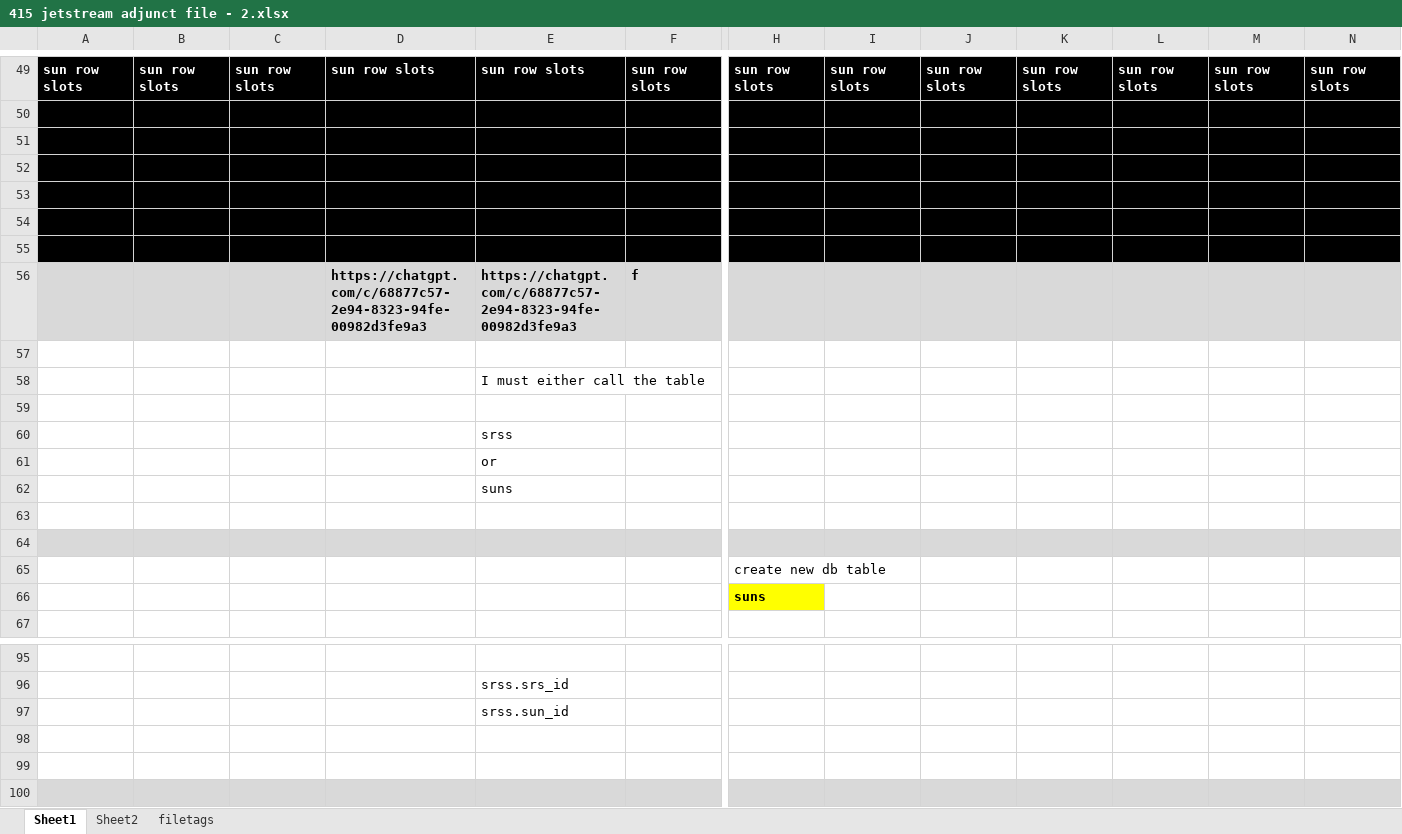
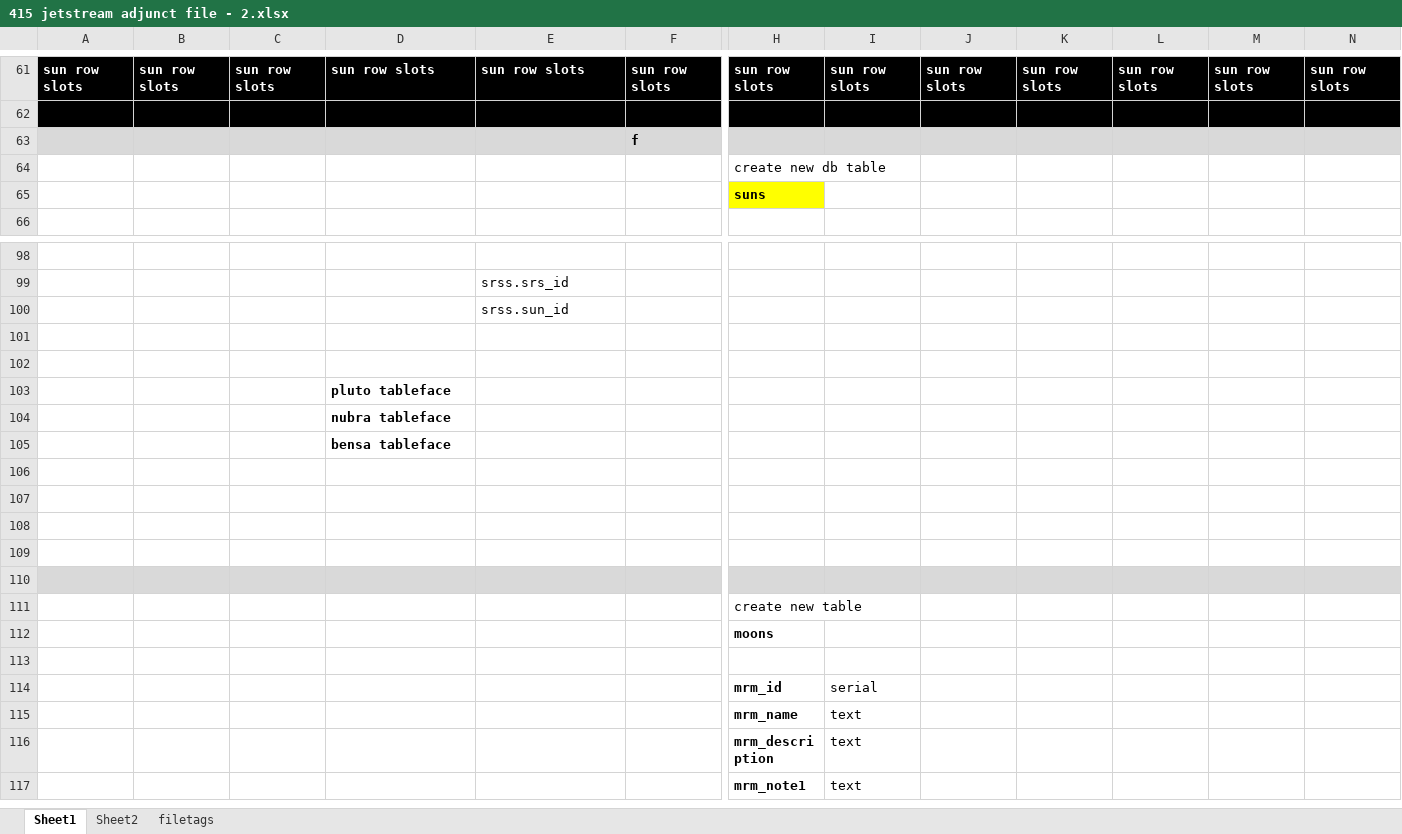
Before and after one commit to transatlanticvoyage/snefuru4, an Excel workbook: app/(protected2)/fava/components/jetstream/docs/415 jetstream adjunct file - 2.xlsx, sheet Sheet1, drawn as a sheet; only a part is shown, gaps mark what is left out; the shorter side is filled out with more unchanged rows; values as stored, in another font and other column widths than the file's, no borders; charts and pictures not drawn; removed rows and columns are numbered as before the commit, all else as after; rows hold the shown columns only; the diff covers the shown part only; the diff names each change by its address in the sheet, - before the commit and + after, or states it on an @@ line.

```diff
--- a/app/(protected2)/fava/components/jetstream/docs/415 jetstream adjunct file - 2.xlsx (sheet Sheet1)
+++ b/app/(protected2)/fava/components/jetstream/docs/415 jetstream adjunct file - 2.xlsx (sheet Sheet1)
-A63:F63 fill: #000000
+A63:F63 fill: #D9D9D9
-F63: (empty)
+F63: f
-H63:N63 fill: #000000
+H63:N63 fill: #D9D9D9
-row 52: (empty)
-row 53: (empty)
-row 54: (empty)
-row 55: (empty)
-row 56:  |  |  | https://chatgpt.com/c/68877c57-2e94-8323-94fe-00982d3fe9a3 | https://chatgpt.com/c/68877c57-2e94-8323-94fe-00982d3fe9a3 | f
-row 57: (empty)
-row 58:  |  |  |  | I must either call the table
-row 59: (empty)
-row 60:  |  |  |  | srss
-row 61:  |  |  |  | or
-row 62:  |  |  |  | suns
-row 63: (empty)
-row 64: (empty)
+row 102: (empty)
+row 103:  |  |  | pluto tableface
+row 104:  |  |  | nubra tableface
+row 105:  |  |  | bensa tableface
+row 106: (empty)
+row 107: (empty)
+row 108: (empty)
```
Also changed, not shown: 18 added rows, 2 removed rows, 1 moved row, 5 edited cells and cell formats elsewhere in this sheet, charts or pictures, 37 other files.
